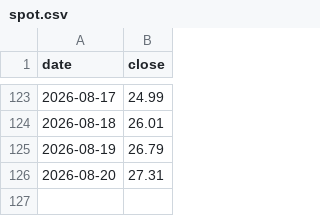
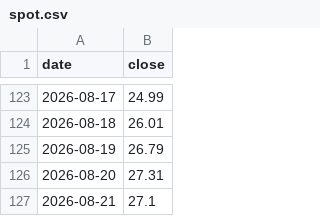
Before and after one commit to plinco-b/plinco-b.github.io, a CSV file: options/spot.csv, drawn as a sheet; only a part is shown, gaps mark what is left out.

```diff
--- a/options/spot.csv
+++ b/options/spot.csv
@@ -126 +126,2 @@ date,close
 2026-08-20,27.31
+2026-08-21,27.1
```
Also changed, not shown: options/chain.csv.
